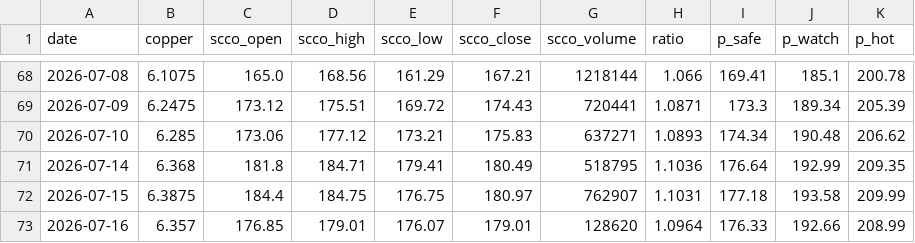
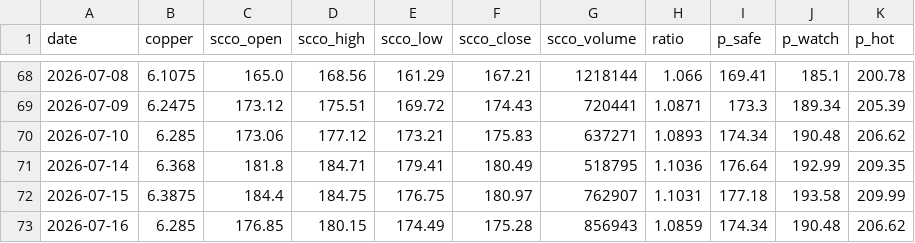
Before and after one commit to yang-xianfeng/scco-monitor, a CSV file: data/history.csv, drawn as a sheet; only a part is shown, gaps mark what is left out.

```diff
--- a/data/history.csv
+++ b/data/history.csv
@@ -72,2 +72,2 @@ date,copper,scco_open,scco_high,scco_low,scco_close,scco_volume,ratio,p_safe,p_w
 2026-07-15,6.3875,184.4,184.75,176.75,180.97,762907,1.1031,177.18,193.58,209.99
-2026-07-16,6.357,176.85,179.01,176.07,179.01,128620,1.0964,176.33,192.66,208.99
+2026-07-16,6.285,176.85,180.15,174.49,175.28,856943,1.0859,174.34,190.48,206.62
```
Also changed, not shown: 1 other file.
